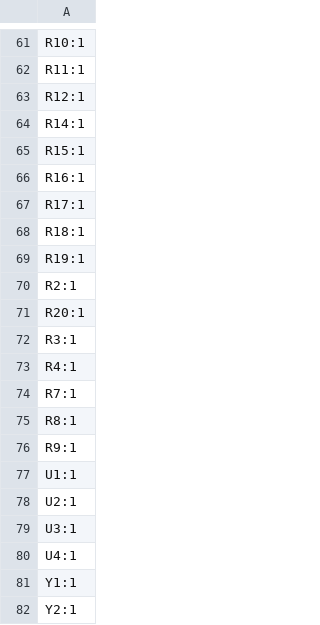
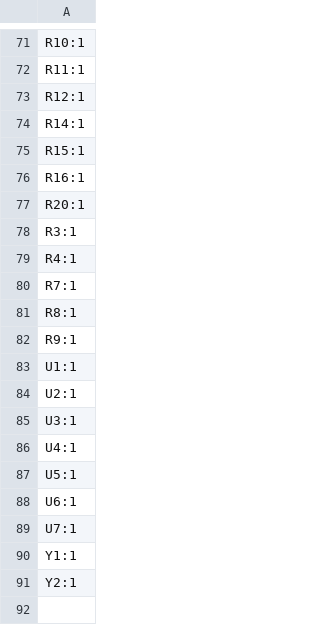
Before and after one commit to UC-Aerospace/Hybrid26_Radio, a CSV file: Rocket/Boards/Onboard_Radio/production/designators.csv, drawn as a sheet; only a part is shown, gaps mark what is left out; removed rows and columns are numbered as before the commit, all else as after; the diff covers the shown part only; the diff names each change by its address in the sheet, - before the commit and + after, or states it on an @@ line.

```diff
--- a/Rocket/Boards/Onboard_Radio/production/designators.csv
+++ b/Rocket/Boards/Onboard_Radio/production/designators.csv
-row 67: R17:1
-row 68: R18:1
-row 69: R19:1
-row 70: R2:1
+row 87: U5:1
+row 88: U6:1
+row 89: U7:1
```
Also changed, not shown: 12 added rows, 2 removed rows and 2 edited cells elsewhere in this file, Rocket/Boards/Onboard_Radio/production/bom.csv, Rocket/Boards/Onboard_Radio/production/positions.csv, 11 other files.
